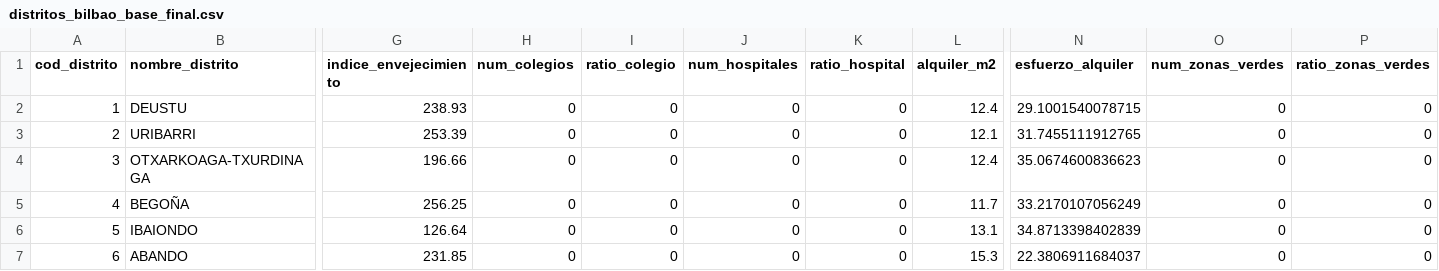
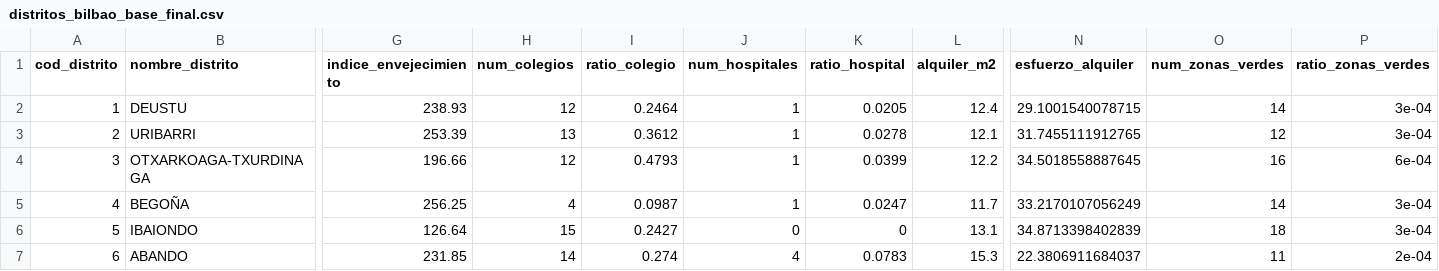
Before and after one commit to pdiazmasa/PROYECTO_II, a CSV file: memoria/distritos_bilbao_base_final.csv, drawn as a sheet; only a part is shown, gaps mark what is left out; the diff covers the shown part only; the diff names each change by its address in the sheet, - before the commit and + after, or states it on an @@ line.

```diff
--- a/memoria/distritos_bilbao_base_final.csv
+++ b/memoria/distritos_bilbao_base_final.csv
-H2 (num_colegios): 0
+H2 (num_colegios): 12
-I2 (ratio_colegio): 0
+I2 (ratio_colegio): 0.2464
-J2:J5 (num_hospitales): 0
+J2:J5 (num_hospitales): 1
-K2 (ratio_hospital): 0
+K2 (ratio_hospital): 0.0205
-O2 (num_zonas_verdes): 0
+O2 (num_zonas_verdes): 14
-P2:P3 (ratio_zonas_verdes): 0
+P2:P3 (ratio_zonas_verdes): 3e-04
-H3 (num_colegios): 0
+H3 (num_colegios): 13
-I3 (ratio_colegio): 0
+I3 (ratio_colegio): 0.3612
-K3 (ratio_hospital): 0
+K3 (ratio_hospital): 0.0278
-O3 (num_zonas_verdes): 0
+O3 (num_zonas_verdes): 12
-H4 (num_colegios): 0
+H4 (num_colegios): 12
-I4 (ratio_colegio): 0
+I4 (ratio_colegio): 0.4793
-K4 (ratio_hospital): 0
+K4 (ratio_hospital): 0.0399
-L4 (alquiler_m2): 12.4
+L4 (alquiler_m2): 12.2
-N4 (esfuerzo_alquiler): 35.0674600836623
+N4 (esfuerzo_alquiler): 34.5018558887645
-O4 (num_zonas_verdes): 0
+O4 (num_zonas_verdes): 16
-P4 (ratio_zonas_verdes): 0
+P4 (ratio_zonas_verdes): 6e-04
-H5 (num_colegios): 0
+H5 (num_colegios): 4
-I5 (ratio_colegio): 0
+I5 (ratio_colegio): 0.0987
-K5 (ratio_hospital): 0
+K5 (ratio_hospital): 0.0247
-O5 (num_zonas_verdes): 0
+O5 (num_zonas_verdes): 14
-P5:P6 (ratio_zonas_verdes): 0
+P5:P6 (ratio_zonas_verdes): 3e-04
-H6 (num_colegios): 0
+H6 (num_colegios): 15
-I6 (ratio_colegio): 0
+I6 (ratio_colegio): 0.2427
-O6 (num_zonas_verdes): 0
+O6 (num_zonas_verdes): 18
-H7 (num_colegios): 0
+H7 (num_colegios): 14
-I7 (ratio_colegio): 0
+I7 (ratio_colegio): 0.274
-J7 (num_hospitales): 0
+J7 (num_hospitales): 4
-K7 (ratio_hospital): 0
+K7 (ratio_hospital): 0.0783
-O7 (num_zonas_verdes): 0
+O7 (num_zonas_verdes): 11
-P7 (ratio_zonas_verdes): 0
+P7 (ratio_zonas_verdes): 2e-04
```
Also changed, not shown: 10 edited cells elsewhere in this file, memoria/descripciones_municipios_completo.csv, memoria/distritos_valencia_base_final.csv, 3 other files.
